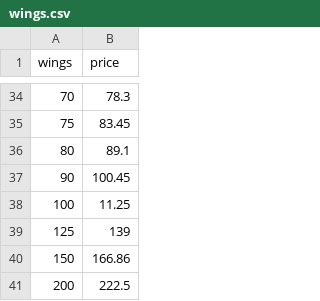
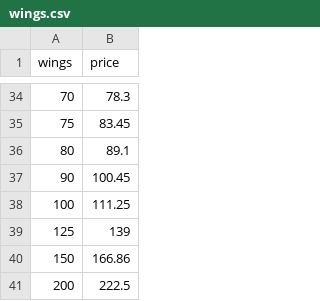
Before and after one commit to SivanMehta/raw-data, a CSV file: wings.csv, drawn as a sheet; only a part is shown, gaps mark what is left out.

Commit message:
[fix] wangs

```diff
--- a/wings.csv
+++ b/wings.csv
@@ -37,3 +37,3 @@ wings,price
 90,100.45
-100,11.25
+100,111.25
 125,139
```
